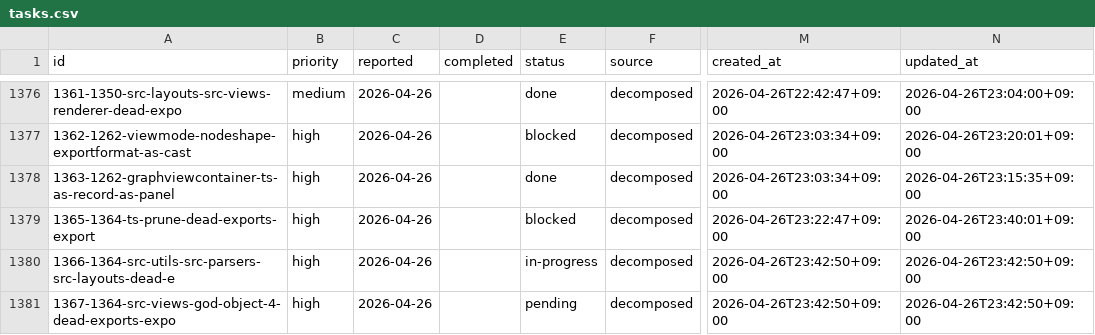
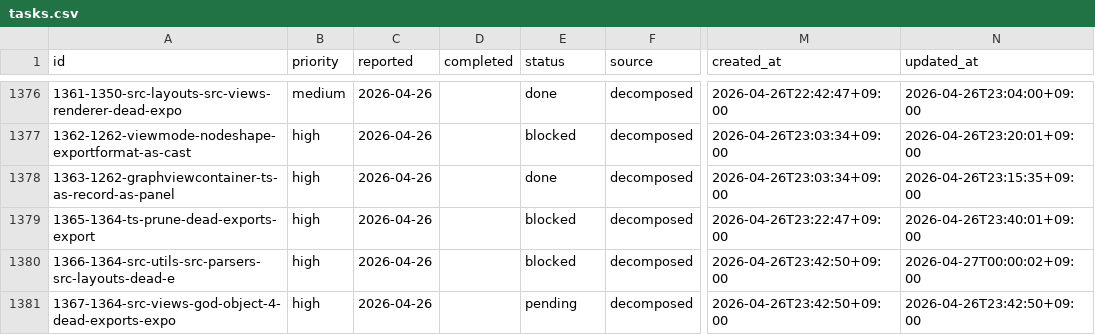
Before and after one commit to laximgqozaZZZYT/obsidian-graph-island, a CSV file: scripts/pipeline/tasks.csv, drawn as a sheet; only a part is shown, gaps mark what is left out; the diff names each change by its address in the sheet, - before the commit and + after, or states it on an @@ line.

Commit message:
chore: block timed-out task 1366-1364-src-utils-src-parsers-src-layouts-dead-e

```diff
--- a/scripts/pipeline/tasks.csv
+++ b/scripts/pipeline/tasks.csv
-E1380 (status): in-progress
+E1380 (status): blocked
-N1380 (updated_at): 2026-04-26T23:42:50+09:00
+N1380 (updated_at): 2026-04-27T00:00:02+09:00
```
